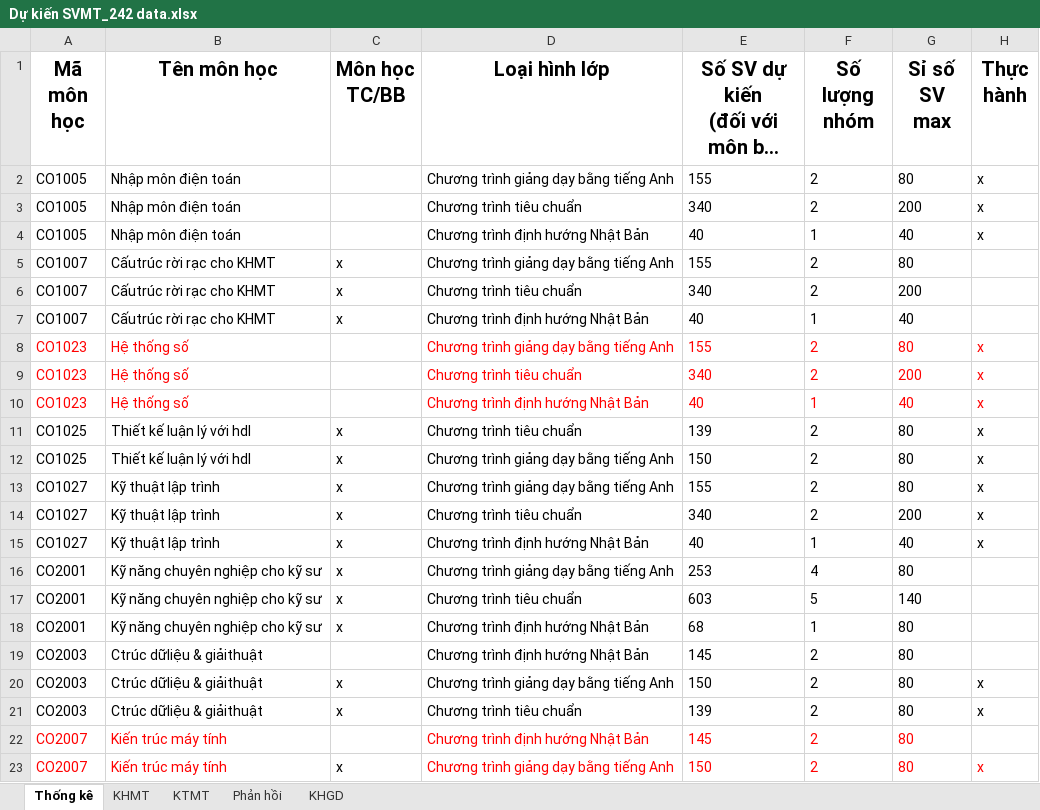
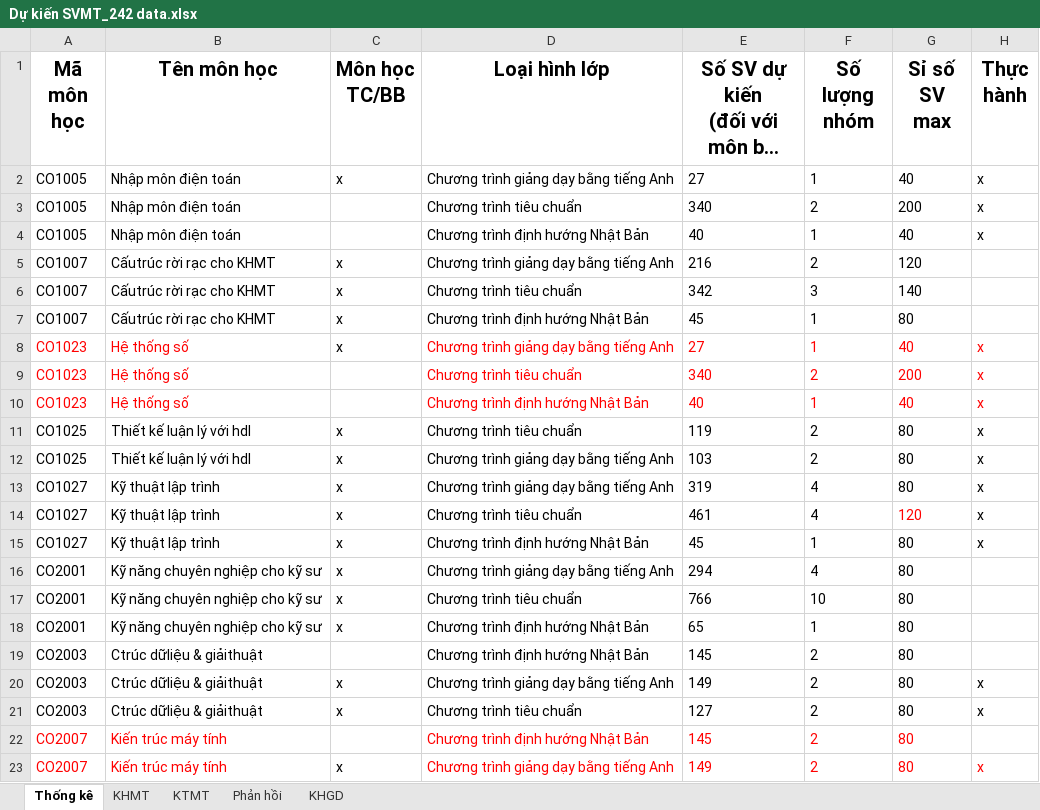
Before and after one commit to GiangHoGoVap/SmartUniScheduler, an Excel workbook: data/Dự kiến SVMT_242 data.xlsx, sheet Thống kê, drawn as a sheet; only a part is shown; long unchanged cells end in …; values as stored, in another font and other column widths than the file's, no borders; the diff covers the shown part only; the diff names each change by its address in the sheet, - before the commit and + after, or states it on an @@ line.

Commit message:
Update data for semester 242

```diff
--- a/data/Dự kiến SVMT_242 data.xlsx (sheet Thống kê)
+++ b/data/Dự kiến SVMT_242 data.xlsx (sheet Thống kê)
-C2 (Môn học TC/BB): (empty)
+C2 (Môn học TC/BB): x
-E2: 155
+E2: 27
-F2 (Số lượng nhóm): 2
+F2 (Số lượng nhóm): 1
-G2 (Sỉ số SV max): 80
+G2 (Sỉ số SV max): 40
-E5: 155
+E5: 216
-G5 (Sỉ số SV max): 80
+G5 (Sỉ số SV max): 120
-E6: 340
+E6: 342
-F6 (Số lượng nhóm): 2
+F6 (Số lượng nhóm): 3
-G6 (Sỉ số SV max): 200
+G6 (Sỉ số SV max): 140
-E7: 40
+E7: 45
-G7 (Sỉ số SV max): 40
+G7 (Sỉ số SV max): 80
-C8 (Môn học TC/BB): (empty)
+C8 (Môn học TC/BB): x
-E8: 155
+E8: 27
-F8 (Số lượng nhóm): 2
+F8 (Số lượng nhóm): 1
-G8 (Sỉ số SV max): 80
+G8 (Sỉ số SV max): 40
-E11: 139
+E11: 119
-E12: 150
+E12: 103
-E13: 155
+E13: 319
-F13:F14 (Số lượng nhóm): 2
+F13:F14 (Số lượng nhóm): 4
-E14: 340
+E14: 461
-G14 (Sỉ số SV max): 200
+G14 (Sỉ số SV max): 120
-G14 text colour: black
+G14 text colour: #FF0000
-E15: 40
+E15: 45
-G15 (Sỉ số SV max): 40
+G15 (Sỉ số SV max): 80
-E16: 253
+E16: 294
-E17: 603
+E17: 766
-F17 (Số lượng nhóm): 5
+F17 (Số lượng nhóm): 10
-G17 (Sỉ số SV max): 140
+G17 (Sỉ số SV max): 80
-E18: 68
+E18: 65
-E20: 150
+E20: 149
-E21: 139
+E21: 127
-E23: 150
+E23: 149
```
Also changed, not shown: 32 edited cells elsewhere in this sheet, sheet KHMT, 1 other file.
